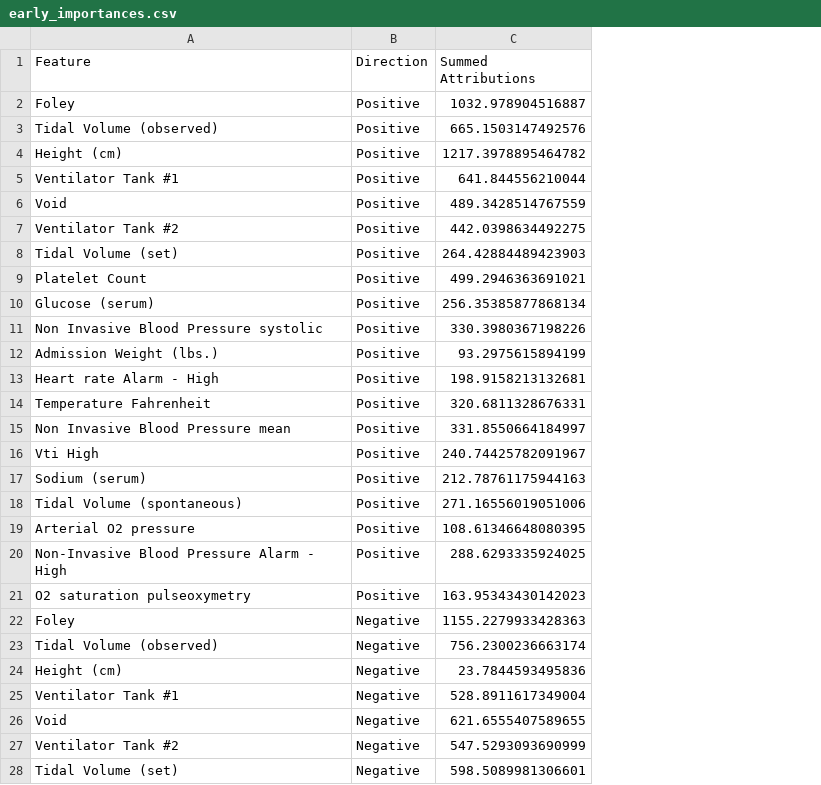
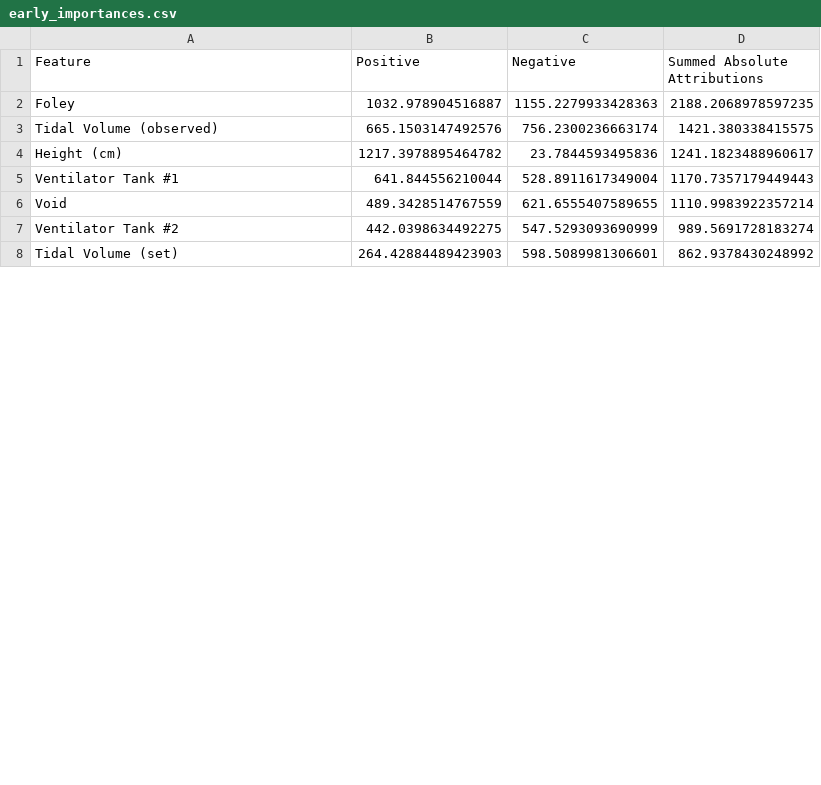
Before and after one commit to isears/tabnet-sepsis, a CSV file: results/early_importances.csv, drawn as a sheet; only a part is shown; removed rows and columns are numbered as before the commit, all else as after; the diff names each change by its address in the sheet, - before the commit and + after, or states it on an @@ line.

```diff
--- a/results/early_importances.csv
+++ b/results/early_importances.csv
-column B (Direction), rows 22-28: all Negative
+column B (Positive), rows 2-8: 1032.978904516887 | 665.1503147492576 | 1217.3978895464782 | 641.844556210044 | 489.3428514767559 | 442.0398634492275 | 264.42884489423903
+column D (Summed Absolute Attributions), rows 2-8: 2188.2068978597235 | 1421.380338415575 | 1241.1823488960617 | 1170.7357179449443 | 1110.9983922357214 | 989.5691728183274 | 862.9378430248992
-C1: Summed Attributions
+C1: Negative
-row 2: Foley | Positive | 1032.978904516887
-row 3: Tidal Volume (observed) | Positive | 665.1503147492576
-row 4: Height (cm) | Positive | 1217.3978895464782
-row 5: Ventilator Tank #1 | Positive | 641.844556210044
-row 6: Void | Positive | 489.3428514767559
-row 7: Ventilator Tank #2 | Positive | 442.0398634492275
-row 8: Tidal Volume (set) | Positive | 264.42884489423903
-row 9: Platelet Count | Positive | 499.2946363691021
-row 10: Glucose (serum) | Positive | 256.35385877868134
-row 11: Non Invasive Blood Pressure systolic | Positive | 330.3980367198226
-row 12: Admission Weight (lbs.) | Positive | 93.2975615894199
-row 13: Heart rate Alarm - High | Positive | 198.9158213132681
-row 14: Temperature Fahrenheit | Positive | 320.6811328676331
-row 15: Non Invasive Blood Pressure mean | Positive | 331.8550664184997
-row 16: Vti High | Positive | 240.74425782091967
-row 17: Sodium (serum) | Positive | 212.78761175944163
-row 18: Tidal Volume (spontaneous) | Positive | 271.16556019051006
-row 19: Arterial O2 pressure | Positive | 108.61346648080395
-row 20: Non-Invasive Blood Pressure Alarm - High | Positive | 288.6293335924025
-row 21: O2 saturation pulseoxymetry | Positive | 163.95343430142023
```
Also changed, not shown: results/all_importances.csv, results/late_importances.csv, 4 other files.
